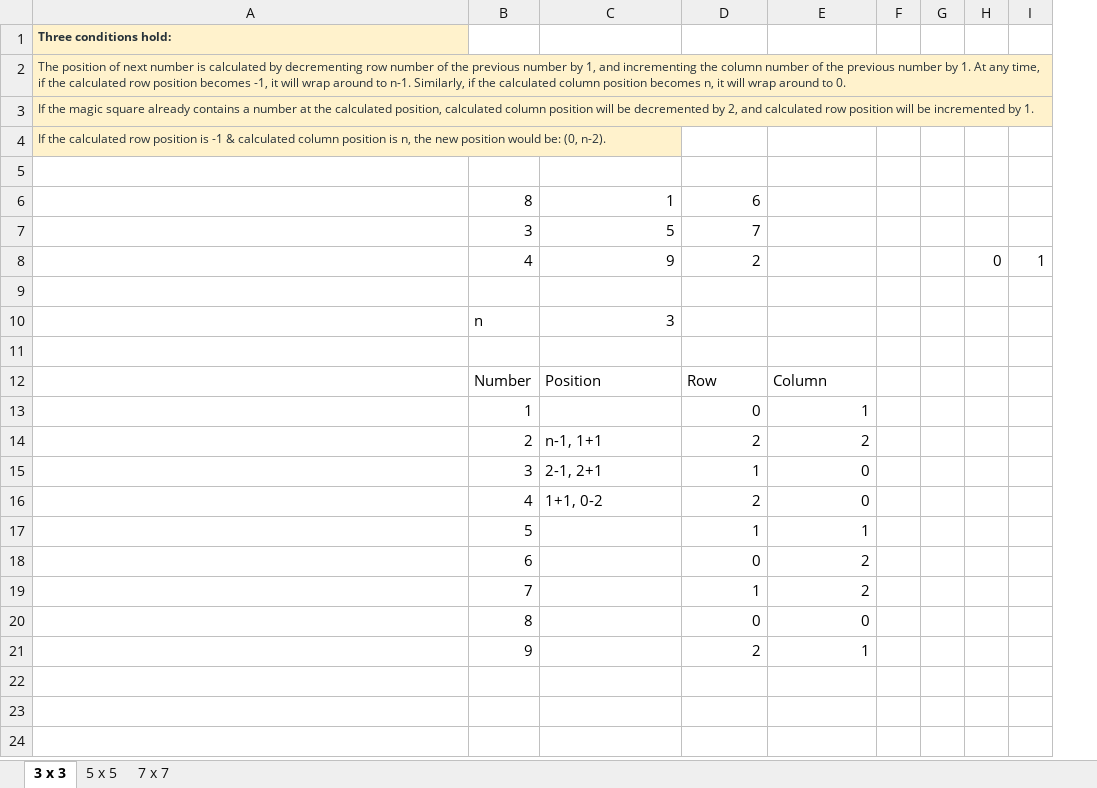
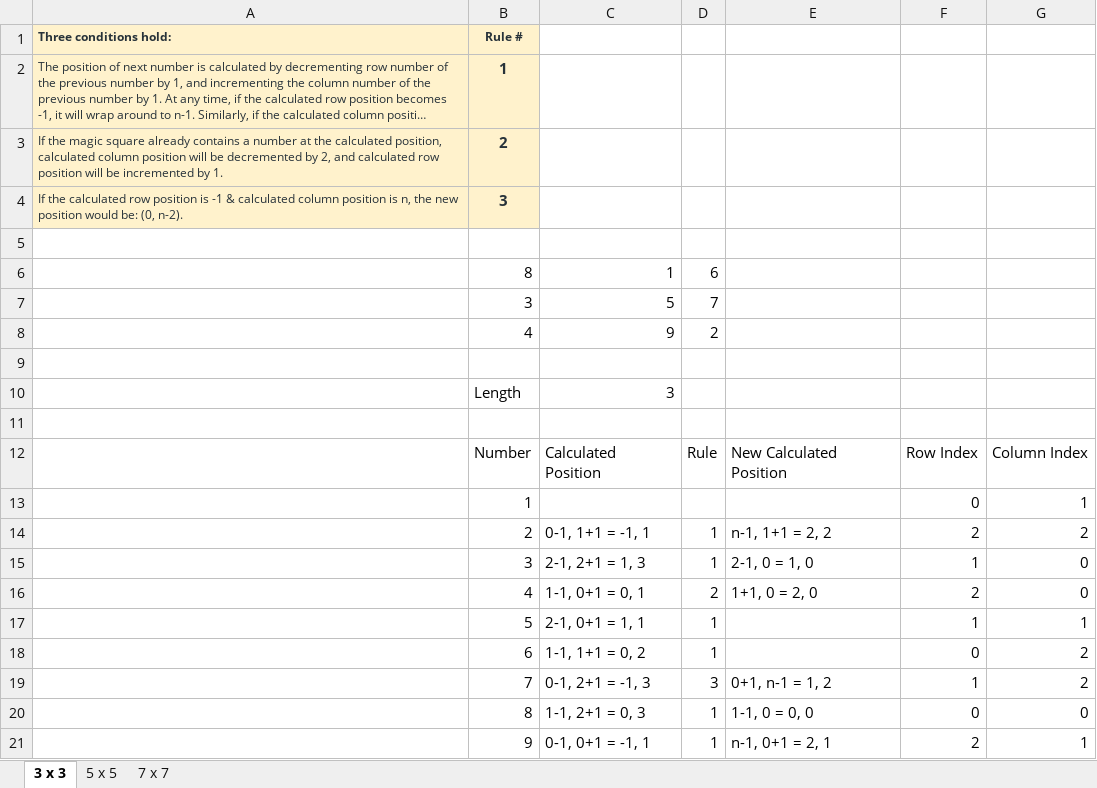
Before and after one commit to abdulraziqadvani/magic-square-tdd-ts, an Excel workbook: Magic Square.xlsx, sheet 3 x 3, drawn as a sheet; long unchanged cells end in …; values as stored, in another font and other column widths than the file's, no borders; removed rows and columns are numbered as before the commit, all else as after; the diff names each change by its address in the sheet, - before the commit and + after, or states it on an @@ line.

Commit message:
WIP: Wrote Magic Square Algorithm partial

```diff
--- a/Magic Square.xlsx (sheet 3 x 3)
+++ b/Magic Square.xlsx (sheet 3 x 3)
+column D, rows 6-8: 6 | 7 | 2; rows 14-21: 1 | 1 | 2 | 1 | 1 | 3 | 1 | 1
+column E, rows 14-21: n-1, 1+1 = 2, 2 | 2-1, 0 = 1, 0 | 1+1, 0 = 2, 0 |  |  | 0+1, n-1 = 1, 2 | 1-1, 0 = 0, 0 | n-1, 0+1 = 2, 1
-column F, empty
-column G, empty
-column H, row 8: 0
-column I, row 8: 1
-B1: (empty)
+B1: Rule #
-B1:B4 fill: none
+B1:B4 fill: #FFF2CC
-B2: (empty)
+B2: 1
-B3: (empty)
+B3: 2
-B4: (empty)
+B4: 3
-F6: 6
+F6: (empty)
-F7: 7
+F7: (empty)
-F8: 2
+F8: (empty)
-B10: n
+B10: Length
-row 12:  | Number | Position | Row | Column
+row 12:  | Number | Calculated Position | Rule | New Calculated Position | Row Index | Column Index
-C14: n-1, 1+1
+C14: 0-1, 1+1 = -1, 1
-C15: 2-1, 2+1
+C15: 2-1, 2+1 = 1, 3
-C16: 1+1, 0-2
+C16: 1-1, 0+1 = 0, 1
-C17: (empty)
+C17: 2-1, 0+1 = 1, 1
-C18: (empty)
+C18: 1-1, 1+1 = 0, 2
-C19: (empty)
+C19: 0-1, 2+1 = -1, 3
-C20: (empty)
+C20: 1-1, 2+1 = 0, 3
-C21: (empty)
+C21: 0-1, 0+1 = -1, 1
```
Also changed, not shown: 1 other file.
